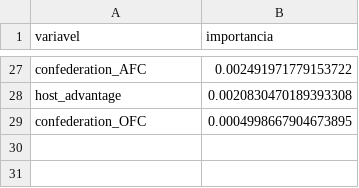
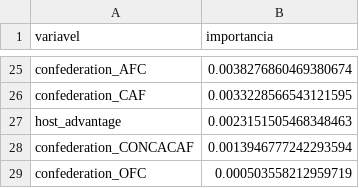
Before and after one commit to CarlosH-Santiago/dende-softhouse-modelo-preditivo-world-cup-2026-equipe-lauro, a CSV file: outputs/feature_importance.csv, drawn as a sheet; only a part is shown, gaps mark what is left out; addresses are those after the commit; the diff covers the shown part only; the diff names each change by its address in the sheet, - before the commit and + after, or states it on an @@ line.

```diff
--- a/outputs/feature_importance.csv
+++ b/outputs/feature_importance.csv
-B25 (importancia): 0.002491971779153722
+B25 (importancia): 0.0038276860469380674
+row 26: confederation_CAF | 0.0033228566543121595
-B27 (importancia): 0.0020830470189393308
+B27 (importancia): 0.0023151505468348463
+row 28: confederation_CONCACAF | 0.0013946777242293594
-B29 (importancia): 0.0004998667904673895
+B29 (importancia): 0.000503558212959719
```
Also changed, not shown: 8 added rows, 10 removed rows and 15 edited cells elsewhere in this file, outputs/previsoes_detalhadas_test.csv, outputs/ranking_probabilidades.csv, 1 other file.
